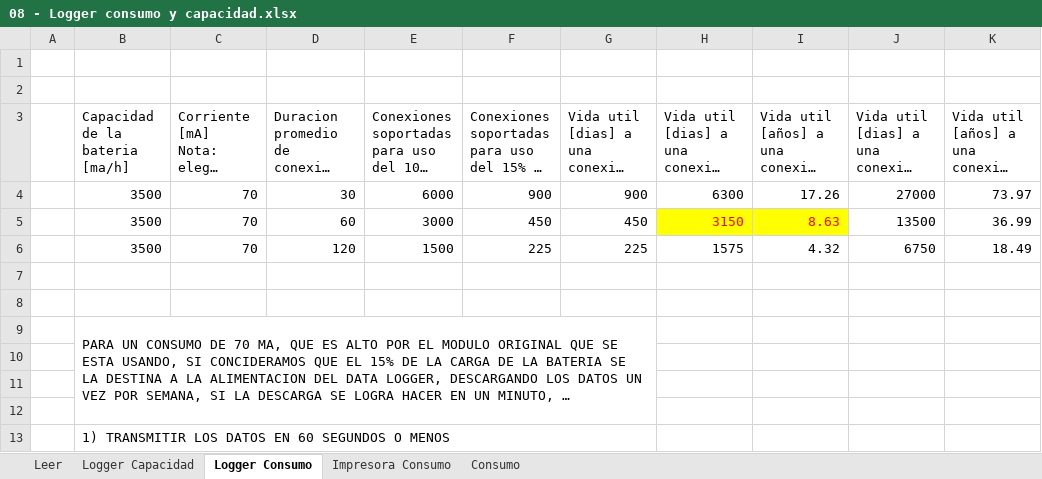
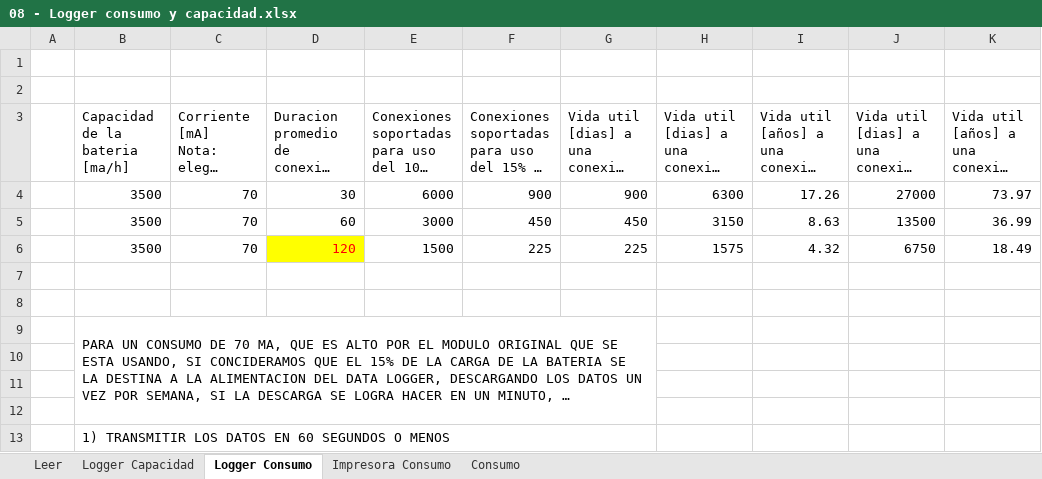
Before and after one commit to gamarrita/FMC-320U, an Excel workbook: Administracion/08 - Logger consumo y capacidad.xlsx, sheet Logger Consumo, drawn as a sheet; only a part is shown; long unchanged cells end in …; values as stored, in another font and other column widths than the file's, no borders; the diff names each change by its address in the sheet, - before the commit and + after, or states it on an @@ line.

```diff
--- a/Administracion/08 - Logger consumo y capacidad.xlsx (sheet Logger Consumo)
+++ b/Administracion/08 - Logger consumo y capacidad.xlsx (sheet Logger Consumo)
@@ H5:I5 fill: #FFFF00 → none, text colour: #FF0000 → black @@
@@ D6 fill: none → #FFFF00, text colour: black → #FF0000 @@
```
Also changed, not shown: sheet Impresora Consumo, sheet Consumo, 6 other files.
